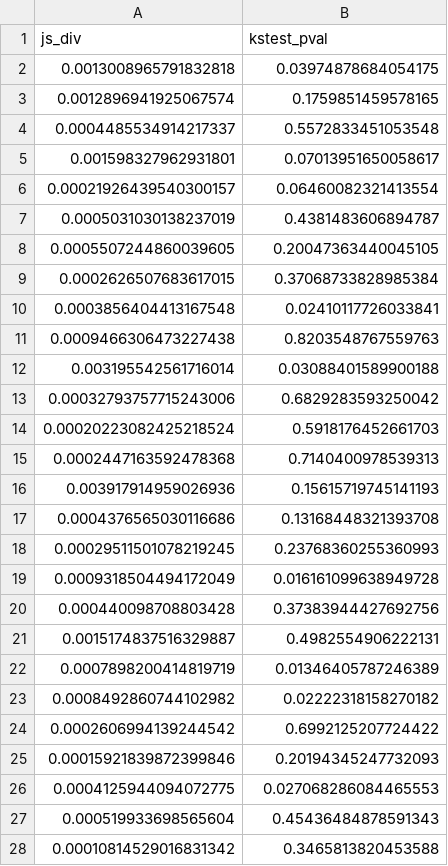
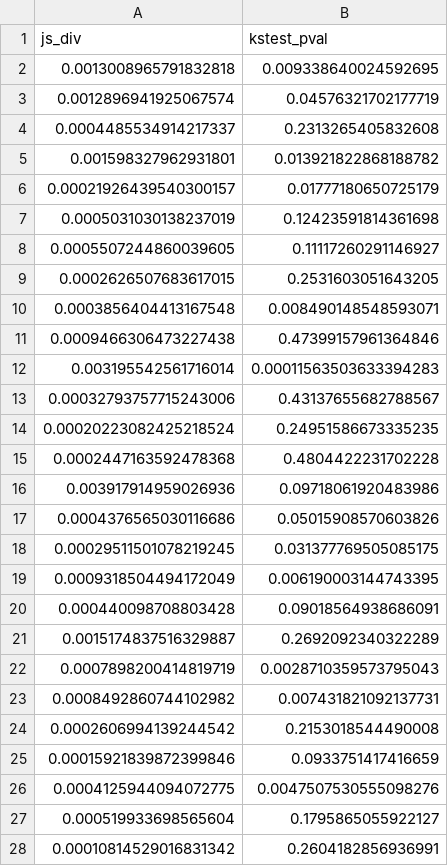
Before and after one commit to timetoai/TimeDiffusion_synth, a CSV file: results/synth_hsm_sim_FourierFlow.csv, drawn as a sheet; only a part is shown; the diff covers the shown part only.

```diff
--- a/results/synth_hsm_sim_FourierFlow.csv
+++ b/results/synth_hsm_sim_FourierFlow.csv
@@ -1,28 +1,28 @@
 js_div,kstest_pval
-0.0013008965791832818,0.03974878684054175
-0.0012896941925067574,0.1759851459578165
-0.0004485534914217337,0.5572833451053548
-0.001598327962931801,0.07013951650058617
-0.00021926439540300157,0.06460082321413554
-0.0005031030138237019,0.4381483606894787
-0.0005507244860039605,0.20047363440045105
-0.0002626507683617015,0.37068733828985384
-0.0003856404413167548,0.02410117726033841
-0.0009466306473227438,0.8203548767559763
-0.003195542561716014,0.03088401589900188
-0.00032793757715243006,0.6829283593250042
-0.00020223082425218524,0.5918176452661703
-0.0002447163592478368,0.7140400978539313
-0.003917914959026936,0.15615719745141193
-0.0004376565030116686,0.13168448321393708
-0.00029511501078219245,0.23768360255360993
-0.0009318504494172049,0.016161099638949728
-0.000440098708803428,0.37383944427692756
-0.0015174837516329887,0.4982554906222131
-0.0007898200414819719,0.01346405787246389
-0.0008492860744102982,0.02222318158270182
-0.0002606994139244542,0.6992125207724422
-0.00015921839872399846,0.20194345247732093
-0.0004125944094072775,0.027068286084465553
-0.000519933698565604,0.45436484878591343
-0.00010814529016831342,0.3465813820453588
+0.0013008965791832818,0.009338640024592695
+0.0012896941925067574,0.04576321702177719
+0.0004485534914217337,0.2313265405832608
+0.001598327962931801,0.013921822868188782
+0.00021926439540300157,0.01777180650725179
+0.0005031030138237019,0.12423591814361698
+0.0005507244860039605,0.11117260291146927
+0.0002626507683617015,0.2531603051643205
+0.0003856404413167548,0.008490148548593071
+0.0009466306473227438,0.47399157961364846
+0.003195542561716014,0.00011563503633394283
+0.00032793757715243006,0.43137655682788567
+0.00020223082425218524,0.24951586673335235
+0.0002447163592478368,0.4804422231702228
+0.003917914959026936,0.09718061920483986
+0.0004376565030116686,0.05015908570603826
+0.00029511501078219245,0.031377769505085175
+0.0009318504494172049,0.006190003144743395
+0.000440098708803428,0.09018564938686091
+0.0015174837516329887,0.2692092340322289
+0.0007898200414819719,0.0028710359573795043
+0.0008492860744102982,0.007431821092137731
+0.0002606994139244542,0.2153018544490008
+0.00015921839872399846,0.0933751417416659
+0.0004125944094072775,0.0047507530555098276
+0.000519933698565604,0.1795865055922127
+0.00010814529016831342,0.2604182856936991
```
Also changed, not shown: 73 edited cells elsewhere in this file, results/synth_fp_sim_RealNVP.csv, results/synth_hsm_sim_QuantGAN.csv, 45 other files.
